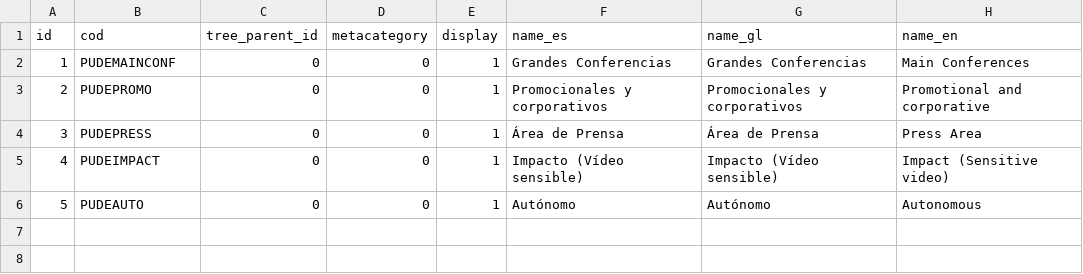
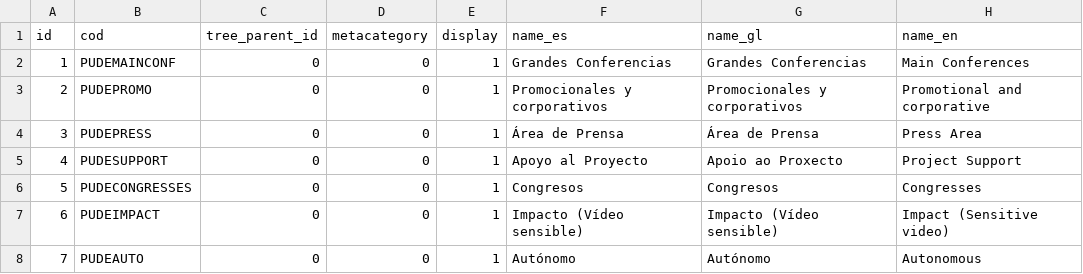
Before and after one commit to pumukit/PuMuKIT, a CSV file: src/Pumukit/Cmar/WebTVBundle/Resources/data/tags/cmar_publishing_decisions_i18n.csv, drawn as a sheet; addresses are those after the commit; the diff names each change by its address in the sheet, - before the commit and + after, or states it on an @@ line.

```diff
--- a/src/Pumukit/Cmar/WebTVBundle/Resources/data/tags/cmar_publishing_decisions_i18n.csv
+++ b/src/Pumukit/Cmar/WebTVBundle/Resources/data/tags/cmar_publishing_decisions_i18n.csv
+row 5: 4 | PUDESUPPORT | 0 | 0 | 1 | Apoyo al Proyecto | Apoio ao Proxecto | Project Support
+row 6: 5 | PUDECONGRESSES | 0 | 0 | 1 | Congresos | Congresos | Congresses
@@ column A (id) renumbered from row 7 down @@
```
Also changed, not shown: 2 other files.
